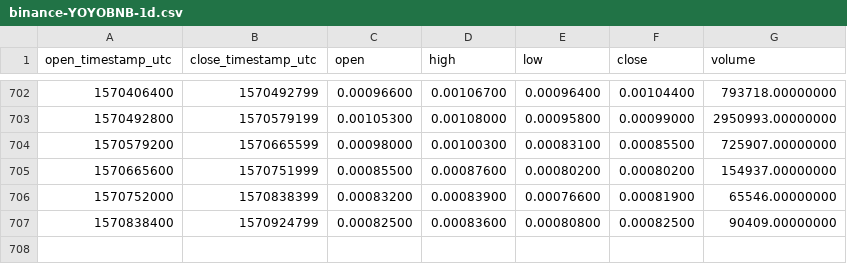
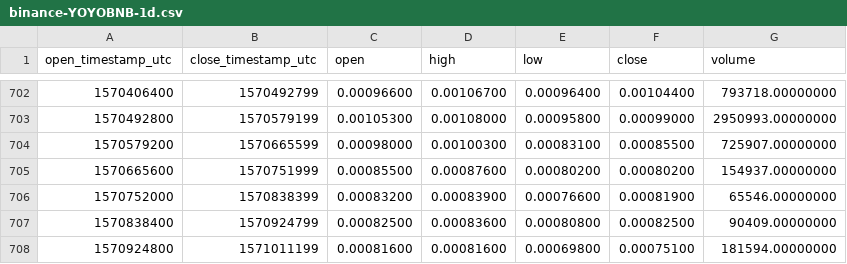
Before and after one commit to cryptobigbro/binance-YOYOBNB, a CSV file: binance-YOYOBNB-1d.csv, drawn as a sheet; only a part is shown, gaps mark what is left out.

Commit message:
Update OHLCV data.

```diff
--- a/binance-YOYOBNB-1d.csv
+++ b/binance-YOYOBNB-1d.csv
@@ -707 +707,2 @@ open_timestamp_utc,close_timestamp_utc,open,high,low,close,volume
 1570838400,1570924799,0.00082500,0.00083600,0.00080800,0.00082500,90409.00000000
+1570924800,1571011199,0.00081600,0.00081600,0.00069800,0.00075100,181594.00000000
```
Also changed, not shown: 1 other file.
